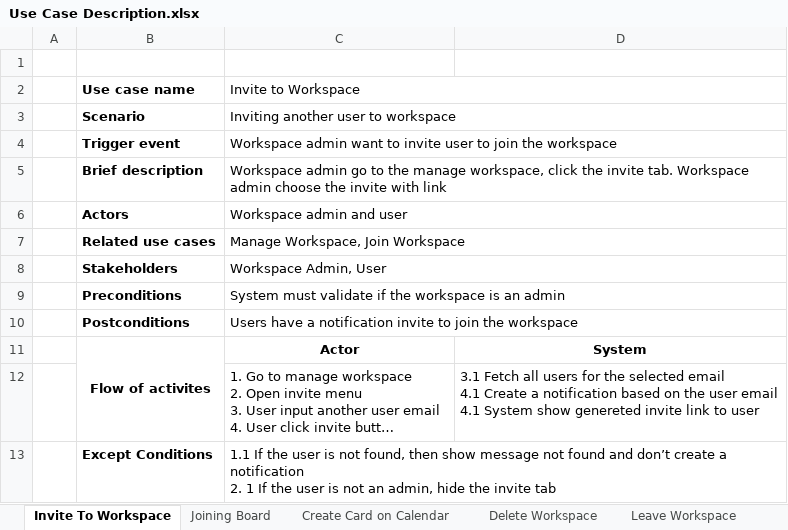
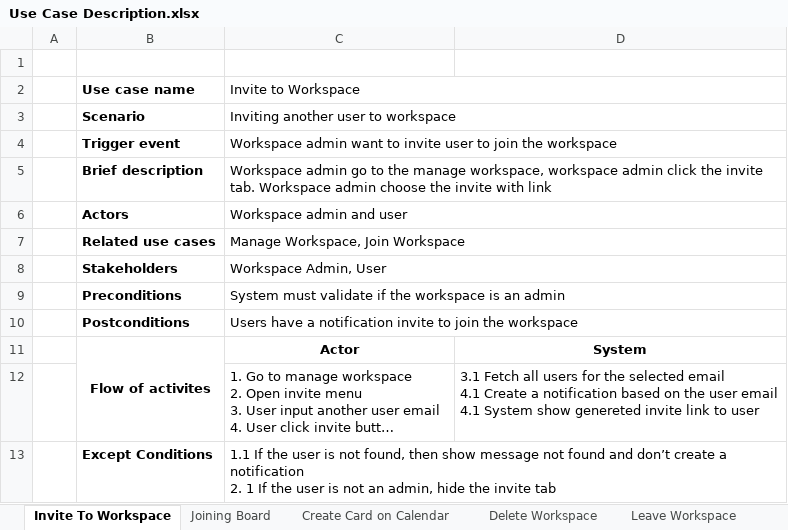
Before and after one commit to TinTinWinata/c-hello, an Excel workbook: Diagram/Use Case Description.xlsx, sheet Invite To Workspace, drawn as a sheet; long unchanged cells end in …; values as stored, in another font and other column widths than the file's, no borders; the diff names each change by its address in the sheet, - before the commit and + after, or states it on an @@ line.

```diff
--- a/Diagram/Use Case Description.xlsx (sheet Invite To Workspace)
+++ b/Diagram/Use Case Description.xlsx (sheet Invite To Workspace)
-C5 (Invite to Workspace): …manage workspace, click the…
+C5 (Invite to Workspace): …manage workspace, workspace admin click the…
```
Also changed, not shown: 20 other files.
